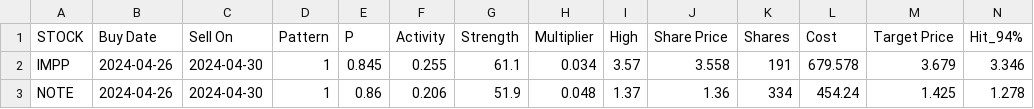
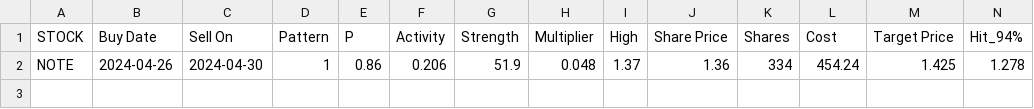
Before and after one commit to p-norris/swing_trades, a CSV file: src/positions.csv, drawn as a sheet; only a part is shown; rows hold the shown columns only; the diff names each change by its address in the sheet, - before the commit and + after, or states it on an @@ line.

Commit message:
updating file

```diff
--- a/src/positions.csv
+++ b/src/positions.csv
-row 2: IMPP | 2024-04-26 | 2024-04-30 | 1 | 0.845 | 0.255 | 61.1 | 0.034 | 3.57 | 3.558 | 191 | 679.578 | 3.679 | 3.346
```
